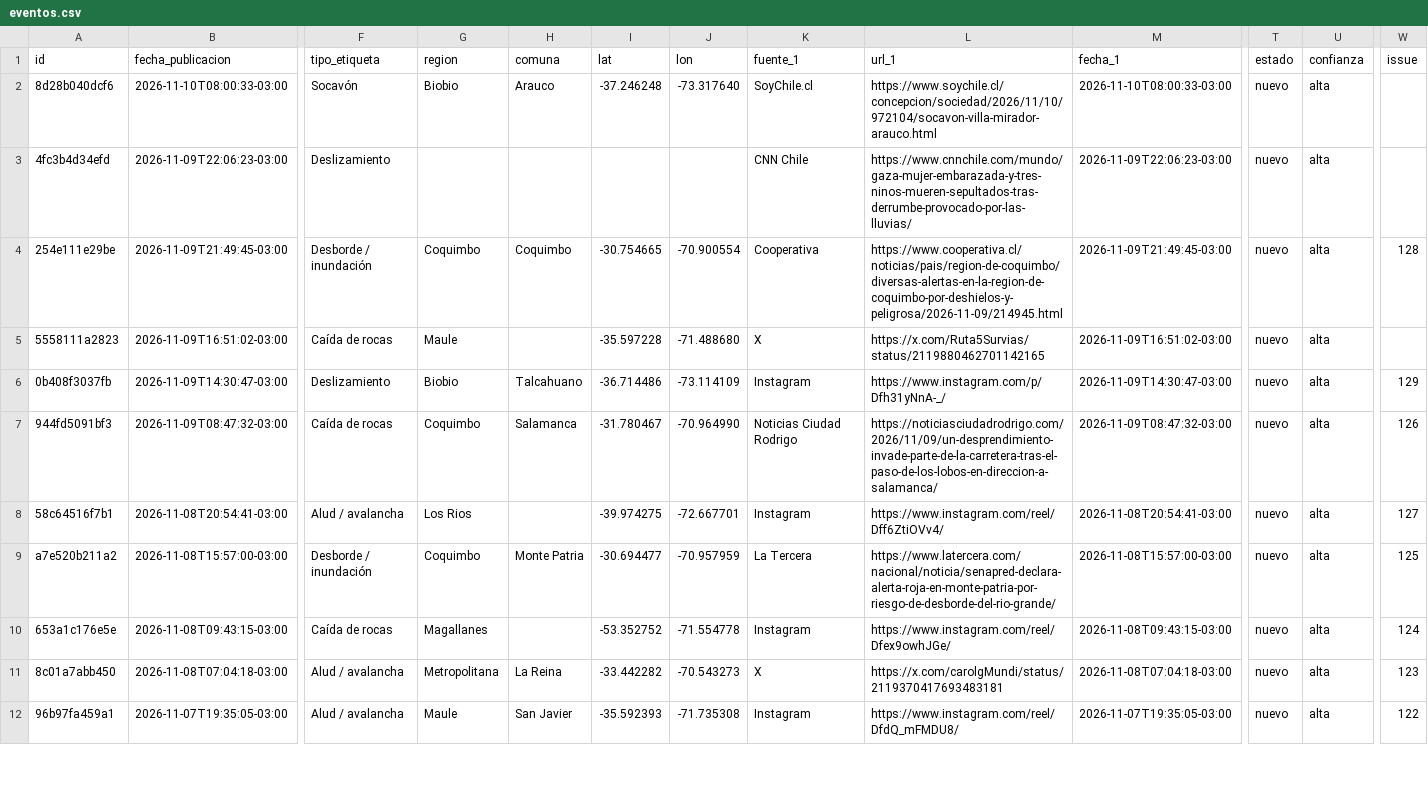
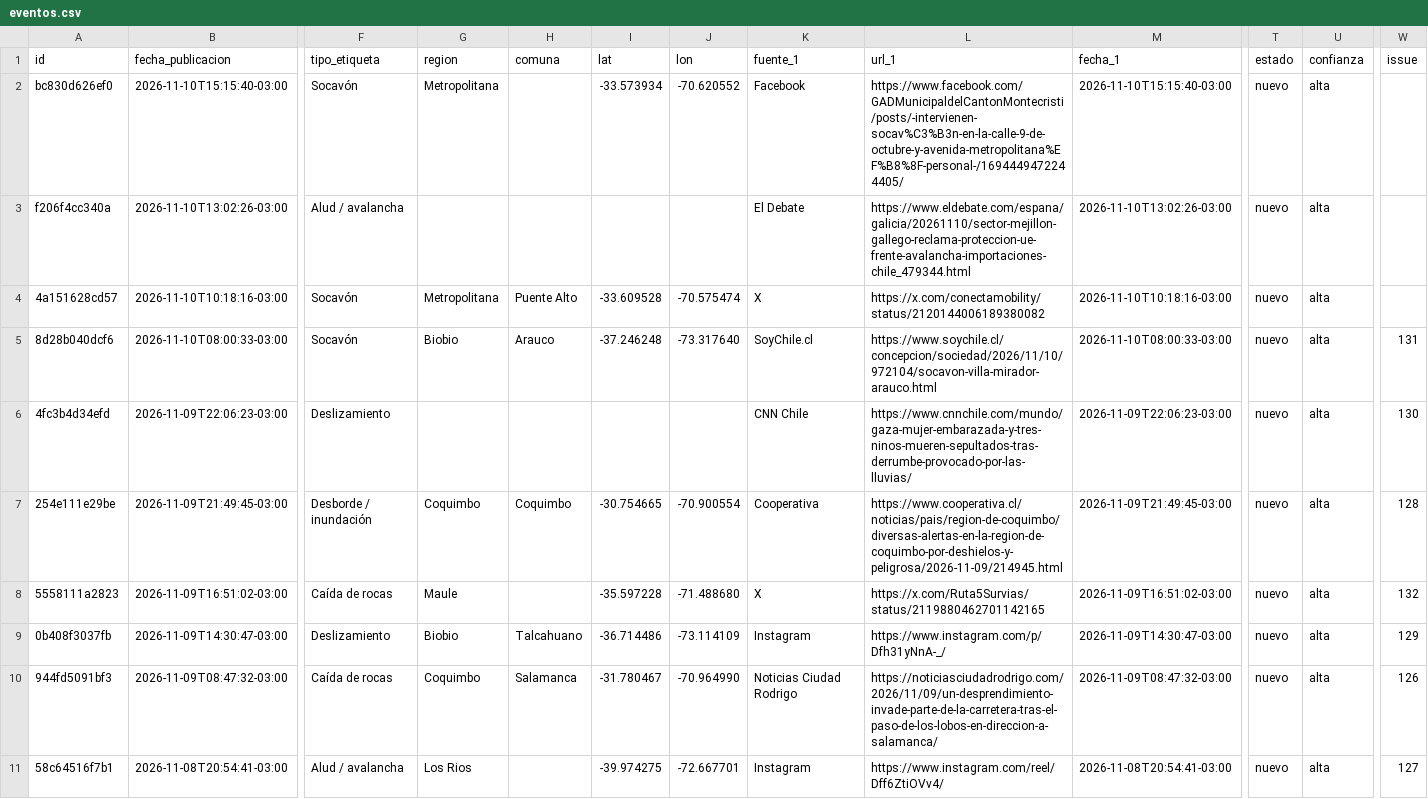
Before and after one commit to jalvarezamadogeologo/buscador-remociones, a CSV file: docs/eventos.csv, drawn as a sheet; only a part is shown, gaps mark what is left out; the shorter side is filled out with more unchanged rows; addresses are those after the commit; rows hold the shown columns only; the diff names each change by its address in the sheet, - before the commit and + after, or states it on an @@ line.

```diff
--- a/docs/eventos.csv
+++ b/docs/eventos.csv
+row 2: bc830d626ef0 | 2026-11-10T15:15:40-03:00 | Socavón | Metropolitana |  | -33.573934 | -70.620552 | Facebook | https://www.facebook.com/GADMunicipaldelCantonMontecristi/posts/-intervienen-socav%C3%B3n-en-la-calle-9-de-octubre-y-avenida-metropolitana%EF%B8%8F-personal-/1694449472244405/ | 2026-11-10T15:15:40-03:00 | nuevo | alta
+row 3: f206f4cc340a | 2026-11-10T13:02:26-03:00 | Alud / avalancha |  |  |  |  | El Debate | https://www.eldebate.com/espana/galicia/20261110/sector-mejillon-gallego-reclama-proteccion-ue-frente-avalancha-importaciones-chile_479344.html | 2026-11-10T13:02:26-03:00 | nuevo | alta
+row 4: 4a151628cd57 | 2026-11-10T10:18:16-03:00 | Socavón | Metropolitana | Puente Alto | -33.609528 | -70.575474 | X | https://x.com/conectamobility/status/2120144006189380082 | 2026-11-10T10:18:16-03:00 | nuevo | alta
-W5 (issue): (empty)
+W5 (issue): 131
-W6 (issue): (empty)
+W6 (issue): 130
-W8 (issue): (empty)
+W8 (issue): 132
```
Also changed, not shown: data/eventos.csv, 5 other files.
